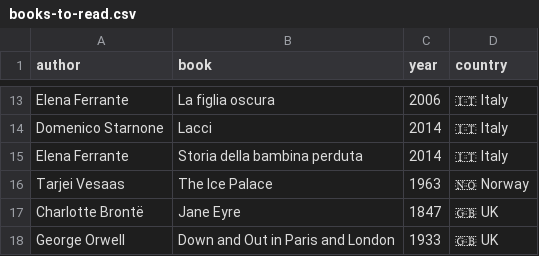
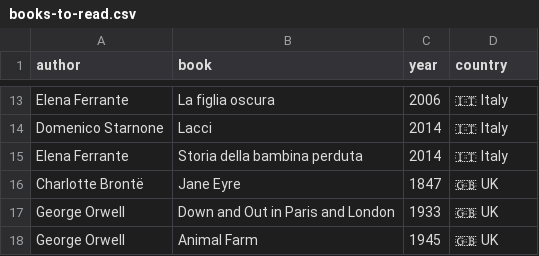
Before and after one commit to FrankKair/FrankKair.github.io, a CSV file: books-to-read.csv, drawn as a sheet; only a part is shown, gaps mark what is left out; the shorter side is filled out with more unchanged rows.

```diff
--- a/books-to-read.csv
+++ b/books-to-read.csv
@@ -15,3 +15,2 @@ Domenico Starnone,Lacci,2014,🇮🇹 Italy
 Elena Ferrante,Storia della bambina perduta,2014,🇮🇹 Italy
-Tarjei Vesaas,The Ice Palace,1963,🇳🇴 Norway
 Charlotte Brontë,Jane Eyre,1847,🇬🇧 UK
```
Also changed, not shown: books.csv, 4 other files.
